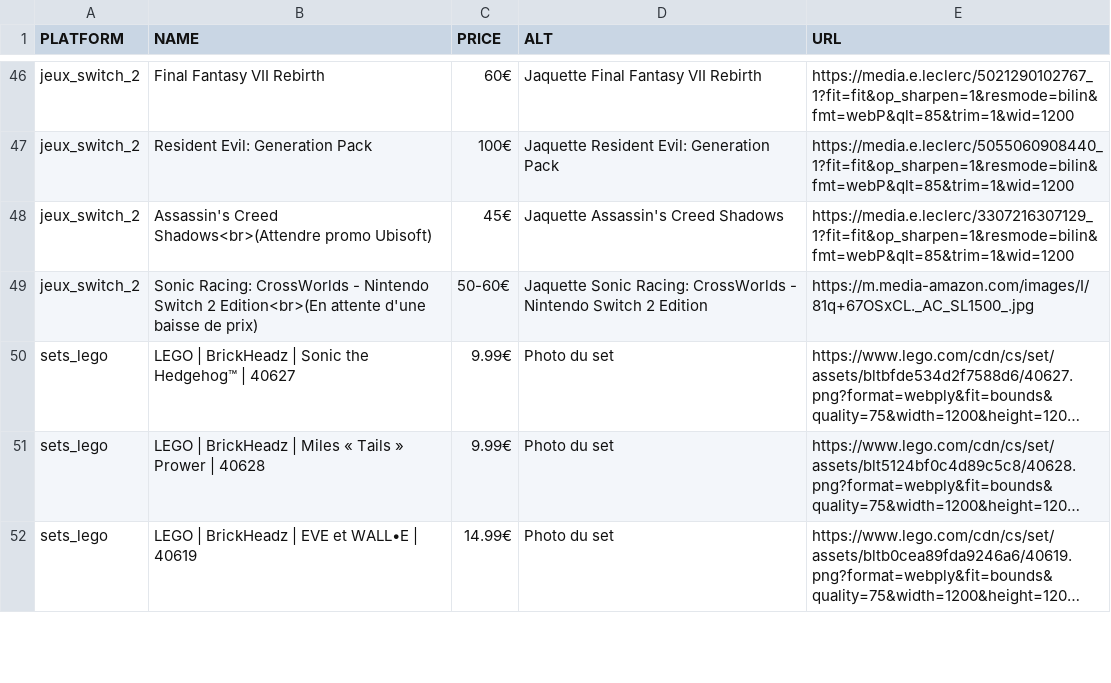
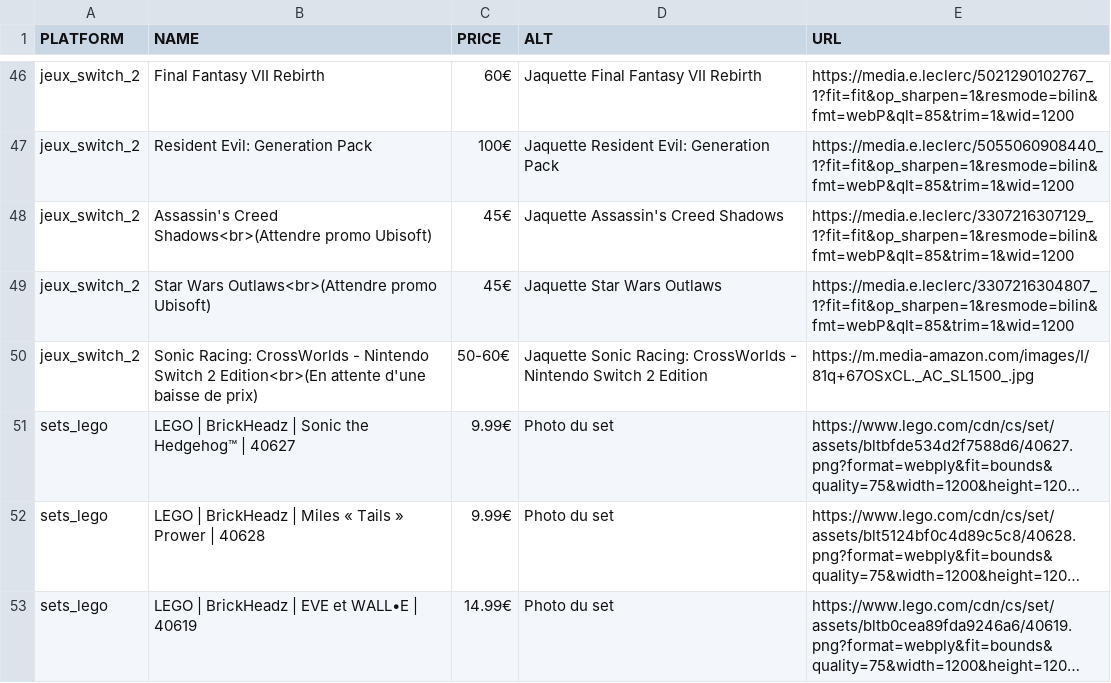
Before and after one commit to Matbaldi/Listes, a CSV file: assets/csv/items.csv, drawn as a sheet; only a part is shown, gaps mark what is left out; long unchanged cells end in ….

Commit message:
Add Star Wars Outlaws to items.csv

```diff
--- a/assets/csv/items.csv
+++ b/assets/csv/items.csv
@@ -48,2 +48,3 @@ jeux_switch_2,Resident Evil: Generation Pack,100€,Jaquette Resident Evil: Gene
 jeux_switch_2,Assassin's Creed Shadows<br>(Attendre promo Ubisoft),45€,Jaquette Assassin's Creed Shadows,https://media.e.leclerc/3307216307129_1?fit=fit&op_sharpen=1&resmode=bilin&fmt=webP&qlt=85&trim=1&wid=1200
+jeux_switch_2,Star Wars Outlaws<br>(Attendre promo Ubisoft),45€,Jaquette Star Wars Outlaws,https://media.e.leclerc/3307216304807_1?fit=fit&op_sharpen=1&resmode=bilin&fmt=webP&qlt=85&trim=1&wid=1200
 jeux_switch_2,Sonic Racing: CrossWorlds - Nintendo Switch 2 Edition<br>(En attente d'une baisse de prix),50-60€,Jaquette Sonic Racing: CrossWorlds - Nintendo Switch 2 Edition,https://m.media-amazon.com/images/I/81q+67OSxCL._AC_SL1500_.jpg
```
